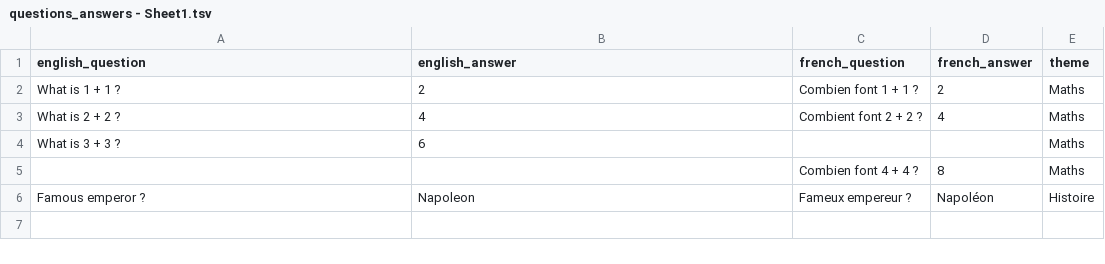
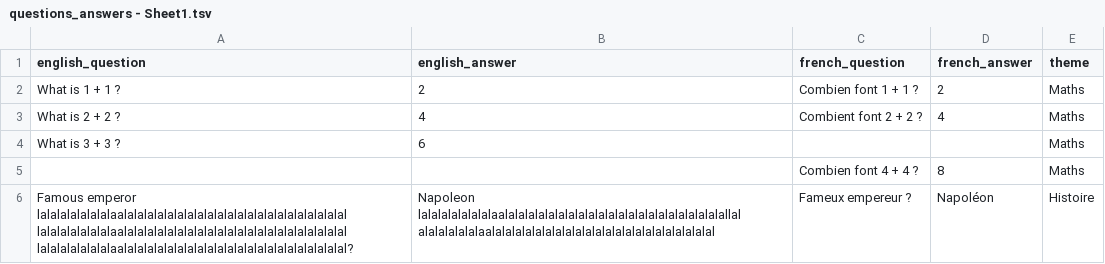
Before and after one commit to augustin-barillec/fictionary, a TSV file: questions/questions_answers - Sheet1.tsv, drawn as a sheet.

```diff
--- a/questions/questions_answers - Sheet1.tsv
+++ b/questions/questions_answers - Sheet1.tsv
@@ -5,2 +5,2 @@ What is 3 + 3 ? 	6			Maths
 		Combien font 4 + 4 ? 	8	Maths
-Famous emperor ? 	Napoleon	Fameux empereur ? 	Napoléon	Histoire
+Famous emperor lalalalalalalalaalalalalalalalalalalalalalalalalalalalalalalal lalalalalalalalaalalalalalalalalalalalalalalalalalalalalalalal lalalalalalalalaalalalalalalalalalalalalalalalalalalalalalalal? 	Napoleon lalalalalalalalaalalalalalalalalalalalalalalalalalalalalalalallal alalalalalalaalalalalalalalalalalalalalalalalalalalalalalal	Fameux empereur ? 	Napoléon	Histoire
```
Also changed, not shown: 5 other files.
